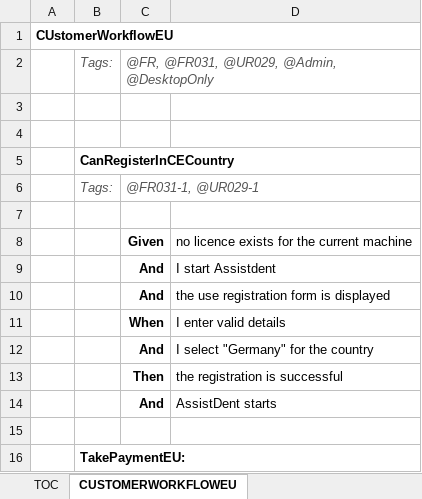
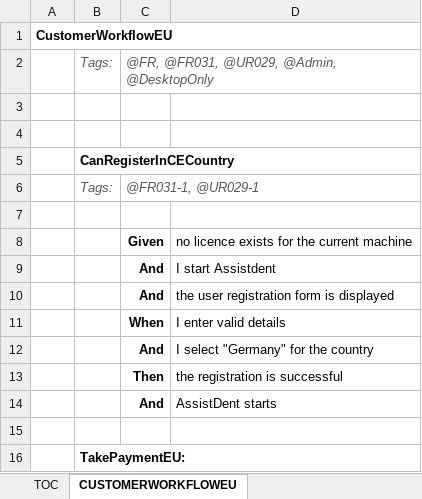
Before and after one commit to manchesterimaging/pickles, an Excel workbook: src/Pickles/MIL_pickles/Output/AN170/AN170_TestScript_Desktop_Admin_System_FR_NFR.xlsx, sheet CUSTOMERWORKFLOWEU, drawn as a sheet; only a part is shown; values as stored, in another font and other column widths than the file's, no borders; the diff names each change by its address in the sheet, - before the commit and + after, or states it on an @@ line.

```diff
--- a/src/Pickles/MIL_pickles/Output/AN170/AN170_TestScript_Desktop_Admin_System_FR_NFR.xlsx (sheet CUSTOMERWORKFLOWEU)
+++ b/src/Pickles/MIL_pickles/Output/AN170/AN170_TestScript_Desktop_Admin_System_FR_NFR.xlsx (sheet CUSTOMERWORKFLOWEU)
-A1: CUstomerWorkflowEU
+A1: CustomerWorkflowEU
-D10: the use registration form is displayed
+D10: the user registration form is displayed
```
Also changed, not shown: sheet TOC, other sheet tabs, src/Pickles/MIL_pickles/Output/AN170/AN170_TestScript_All.xlsx, src/Pickles/MIL_pickles/Output/AN170/AN170_TestScript_Desktop_Admin_Validation_UR.xlsx, 16 other files.
